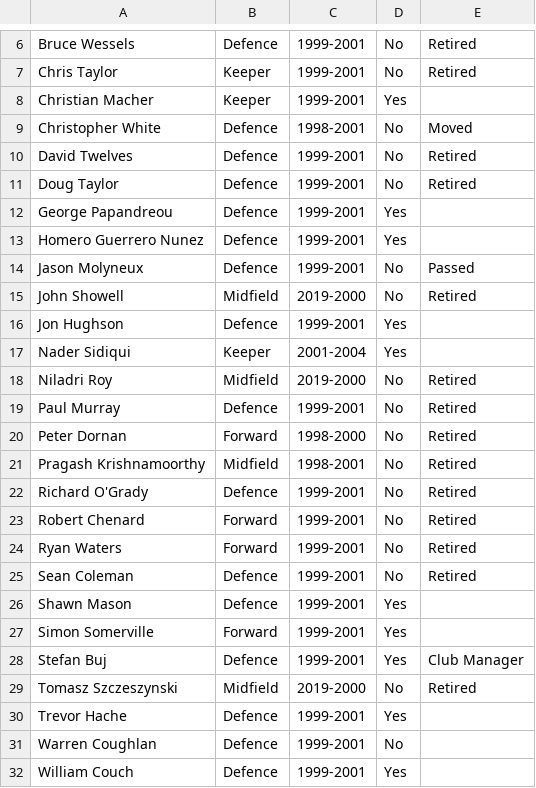
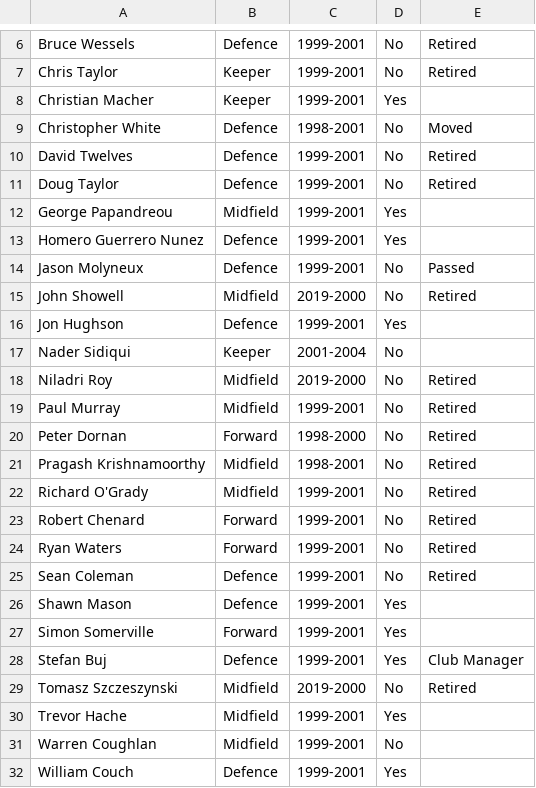
Before and after one commit to akarseras/plastic-sizzle, a CSV file: data/players.csv, drawn as a sheet; only a part is shown, gaps mark what is left out.

Commit message:
Update players.csv

```diff
--- a/data/players.csv
+++ b/data/players.csv
@@ -11,3 +11,3 @@ David Twelves,Defence,1999-2001,No,Retired
 Doug Taylor,Defence,1999-2001,No,Retired
-George Papandreou,Defence,1999-2001,Yes,
+George Papandreou,Midfield,1999-2001,Yes,
 Homero Guerrero Nunez,Defence,1999-2001,Yes,
@@ -16,8 +16,8 @@ John Showell,Midfield,2019-2000,No,Retired
 Jon Hughson,Defence,1999-2001,Yes,
-Nader Sidiqui,Keeper,2001-2004,Yes,
+Nader Sidiqui,Keeper,2001-2004,No,
 Niladri Roy,Midfield,2019-2000,No,Retired
-Paul Murray,Defence,1999-2001,No,Retired
+Paul Murray,Midfield,1999-2001,No,Retired
 Peter Dornan,Forward,1998-2000,No,Retired
 Pragash Krishnamoorthy,Midfield,1998-2001,No,Retired
-Richard O'Grady,Defence,1999-2001,No,Retired
+Richard O'Grady,Midfield,1999-2001,No,Retired
 Robert Chenard,Forward,1999-2001,No,Retired
@@ -29,4 +29,4 @@ Stefan Buj,Defence,1999-2001,Yes,Club Manager
 Tomasz Szczeszynski,Midfield,2019-2000,No,Retired
-Trevor Hache,Defence,1999-2001,Yes,
-Warren Coughlan,Defence,1999-2001,No,
+Trevor Hache,Midfield,1999-2001,Yes,
+Warren Coughlan,Midfield,1999-2001,No,
 William Couch,Defence,1999-2001,Yes,
```
